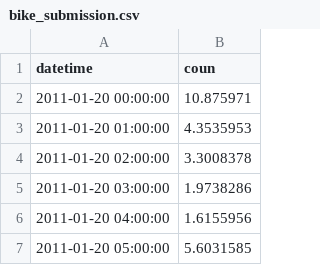
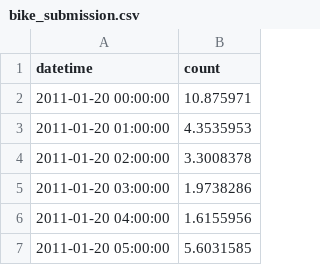
Before and after one commit to faisalimam1/kaggle-ml-roadmap, a CSV file: 02_bike_sharing/bike_submission.csv, drawn as a sheet; only a part is shown.

Commit message:
Fix header formatting in bike_submission.csv

```diff
--- a/02_bike_sharing/bike_submission.csv
+++ b/02_bike_sharing/bike_submission.csv
@@ -1,2 +1,2 @@
-datetime,coun
+datetime,count
 2011-01-20 00:00:00,10.875971
```
